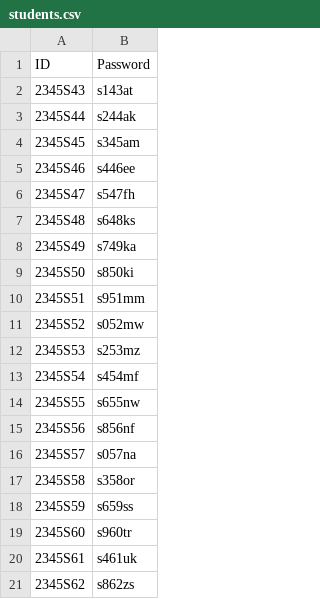
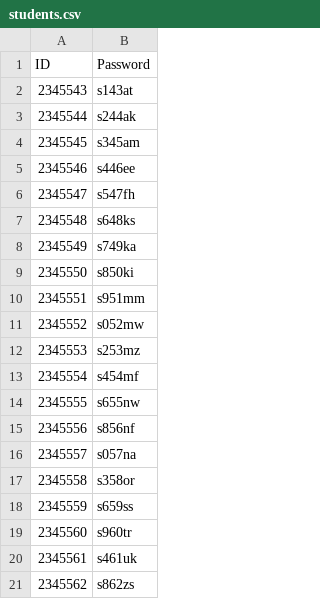
Before and after one commit to muhammadwael0/student_record_system, a CSV file: data/file_access/students.csv, drawn as a sheet.

Commit message:
made the students IDs only numbers.

```diff
--- a/data/file_access/students.csv
+++ b/data/file_access/students.csv
@@ -1,21 +1,21 @@
 ID, Password
-2345S43, s143at
-2345S44, s244ak
-2345S45, s345am
-2345S46, s446ee
-2345S47, s547fh
-2345S48, s648ks
-2345S49, s749ka
-2345S50, s850ki
-2345S51, s951mm
-2345S52, s052mw
-2345S53, s253mz
-2345S54, s454mf
-2345S55, s655nw
-2345S56, s856nf
-2345S57, s057na
-2345S58, s358or
-2345S59, s659ss
-2345S60, s960tr
-2345S61, s461uk
-2345S62, s862zs
+2345543, s143at
+2345544, s244ak
+2345545, s345am
+2345546, s446ee
+2345547, s547fh
+2345548, s648ks
+2345549, s749ka
+2345550, s850ki
+2345551, s951mm
+2345552, s052mw
+2345553, s253mz
+2345554, s454mf
+2345555, s655nw
+2345556, s856nf
+2345557, s057na
+2345558, s358or
+2345559, s659ss
+2345560, s960tr
+2345561, s461uk
+2345562, s862zs
```
